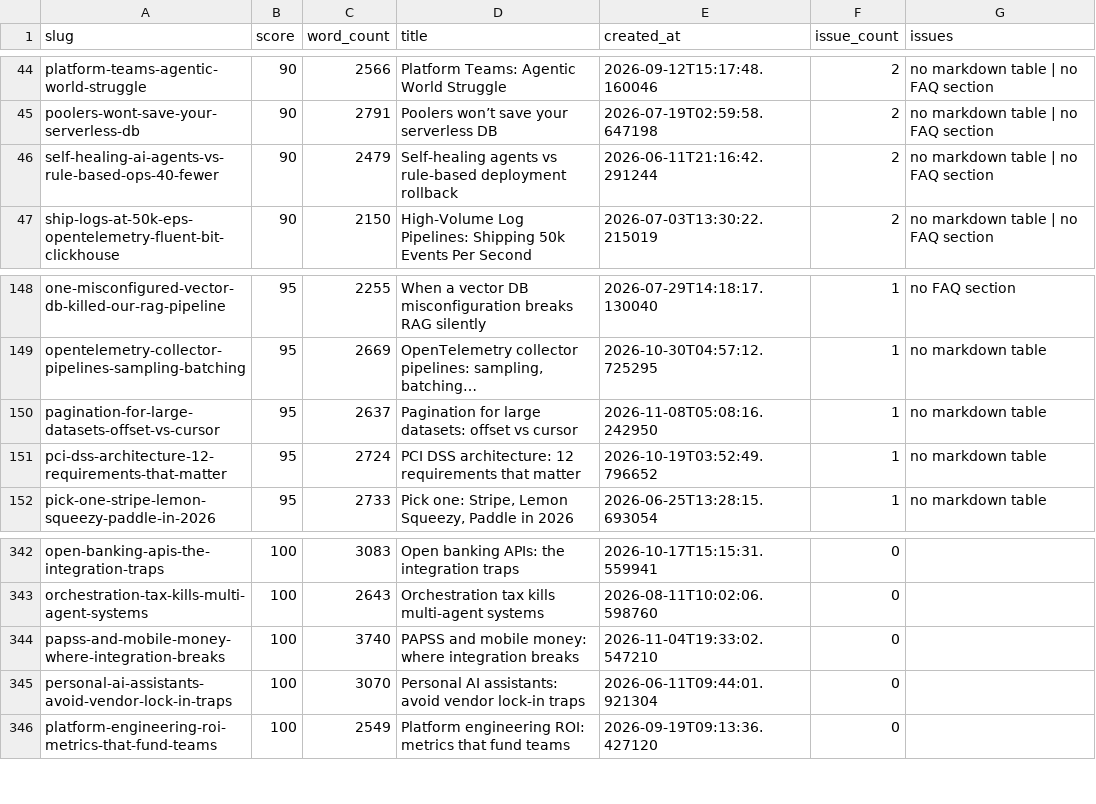
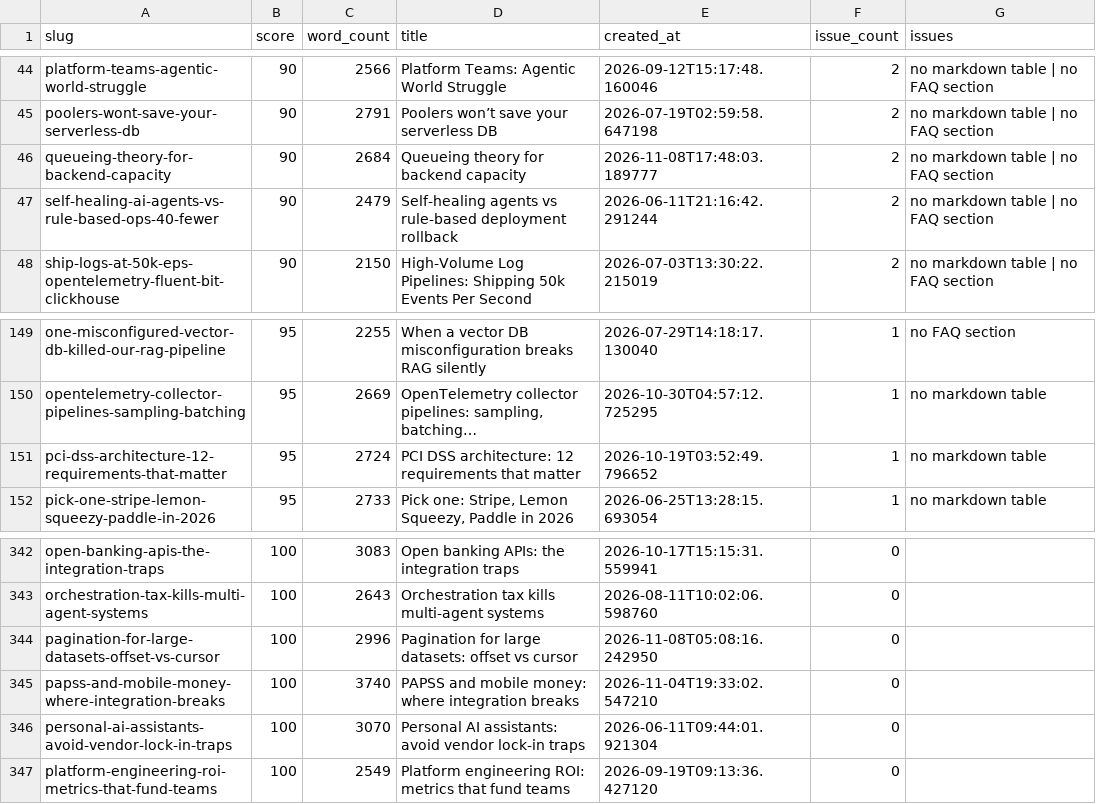
Before and after one commit to kubaik/kubaik.github.io, a CSV file: quality_report_full.csv, drawn as a sheet; only a part is shown, gaps mark what is left out; removed rows and columns are numbered as before the commit, all else as after; the diff names each change by its address in the sheet, - before the commit and + after, or states it on an @@ line.

```diff
--- a/quality_report_full.csv
+++ b/quality_report_full.csv
+row 46: queueing-theory-for-backend-capacity | 90 | 2684 | Queueing theory for backend capacity | 2026-11-08T17:48:03.189777 | 2 | no markdown table | no FAQ section
-row 150: pagination-for-large-datasets-offset-vs-cursor | 95 | 2637 | Pagination for large datasets: offset vs cursor | 2026-11-08T05:08:16.242950 | 1 | no markdown table
+row 344: pagination-for-large-datasets-offset-vs-cursor | 100 | 2996 | Pagination for large datasets: offset vs cursor | 2026-11-08T05:08:16.242950 | 0
```
Also changed, not shown: triage_report/verdicts.csv, 48 other files.
